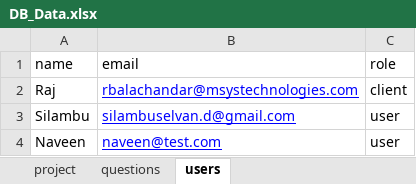
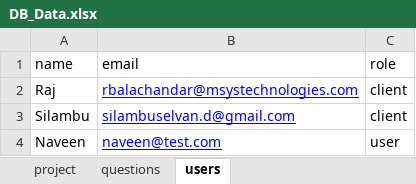
Before and after one commit to MsysTechnologiesllc/csat, an Excel workbook: server/DB_Data.xlsx, sheet users, drawn as a sheet; values as stored, in another font and other column widths than the file's, no borders; the diff names each change by its address in the sheet, - before the commit and + after, or states it on an @@ line.

Commit message:
Data populate from excel to DB

```diff
--- a/server/DB_Data.xlsx (sheet users)
+++ b/server/DB_Data.xlsx (sheet users)
-C3 (role): user
+C3 (role): client
```
Also changed, not shown: 3 other files.
